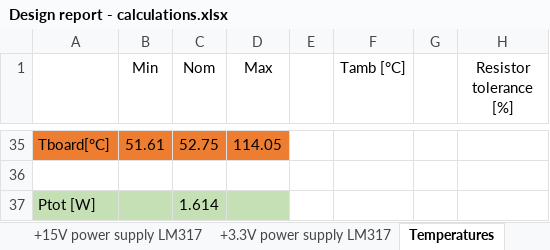
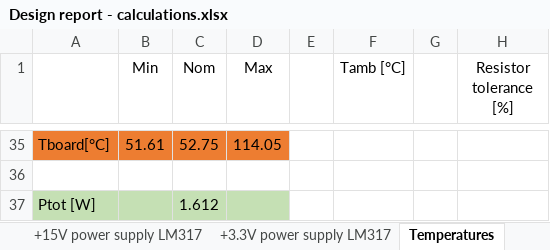
Before and after one commit to IliyanAntov/CodeFreeBLDC, an Excel workbook: Design/Design report - calculations.xlsx, sheet Temperatures, drawn as a sheet; only a part is shown, gaps mark what is left out; values as stored, in another font and other column widths than the file's, no borders; the diff names each change by its address in the sheet, - before the commit and + after, or states it on an @@ line.

```diff
--- a/Design/Design report - calculations.xlsx (sheet Temperatures)
+++ b/Design/Design report - calculations.xlsx (sheet Temperatures)
-C37 (Nom): 1.614
+C37 (Nom): 1.612
```
Also changed, not shown: sheet +15V power supply LM317, 6 other files.
